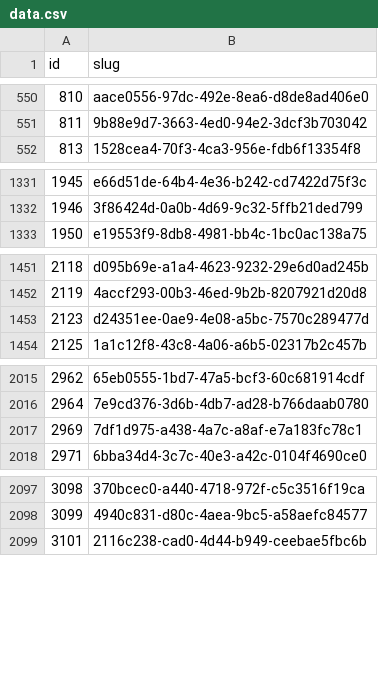
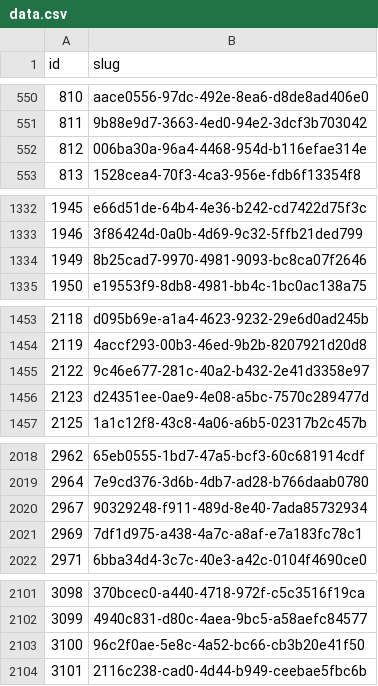
Before and after one commit to miffycs/azuki-elementals-image-fetch, a CSV file: data.csv, drawn as a sheet; only a part is shown, gaps mark what is left out; the diff covers the shown part only.

```diff
--- a/data.csv
+++ b/data.csv
@@ -551,2 +551,3 @@ id,slug
 811,9b88e9d7-3663-4ed0-94e2-3dcf3b703042
+812,006ba30a-96a4-4468-954d-b116efae314e
 813,1528cea4-70f3-4ca3-956e-fdb6f13354f8
@@ -1332,2 +1333,3 @@ id,slug
 1946,3f86424d-0a0b-4d69-9c32-5ffb21ded799
+1949,8b25cad7-9970-4981-9093-bc8ca07f2646
 1950,e19553f9-8db8-4981-bb4c-1bc0ac138a75
@@ -1452,2 +1454,3 @@ id,slug
 2119,4accf293-00b3-46ed-9b2b-8207921d20d8
+2122,9c46e677-281c-40a2-b432-2e41d3358e97
 2123,d24351ee-0ae9-4e08-a5bc-7570c289477d
@@ -2016,2 +2019,3 @@ id,slug
 2964,7e9cd376-3d6b-4db7-ad28-b766daab0780
+2967,90329248-f911-489d-8e40-7ada85732934
 2969,7df1d975-a438-4a7c-a8af-e7a183fc78c1
@@ -2098,2 +2102,3 @@ id,slug
 3099,4940c831-d80c-4aea-9bc5-a58aefc84577
+3100,96c2f0ae-5e8c-4a52-bc66-cb3b20e41f50
 3101,2116c238-cad0-4d44-b949-ceebae5fbc6b
```
Also changed, not shown: 10 added rows elsewhere in this file, 2 other files.
